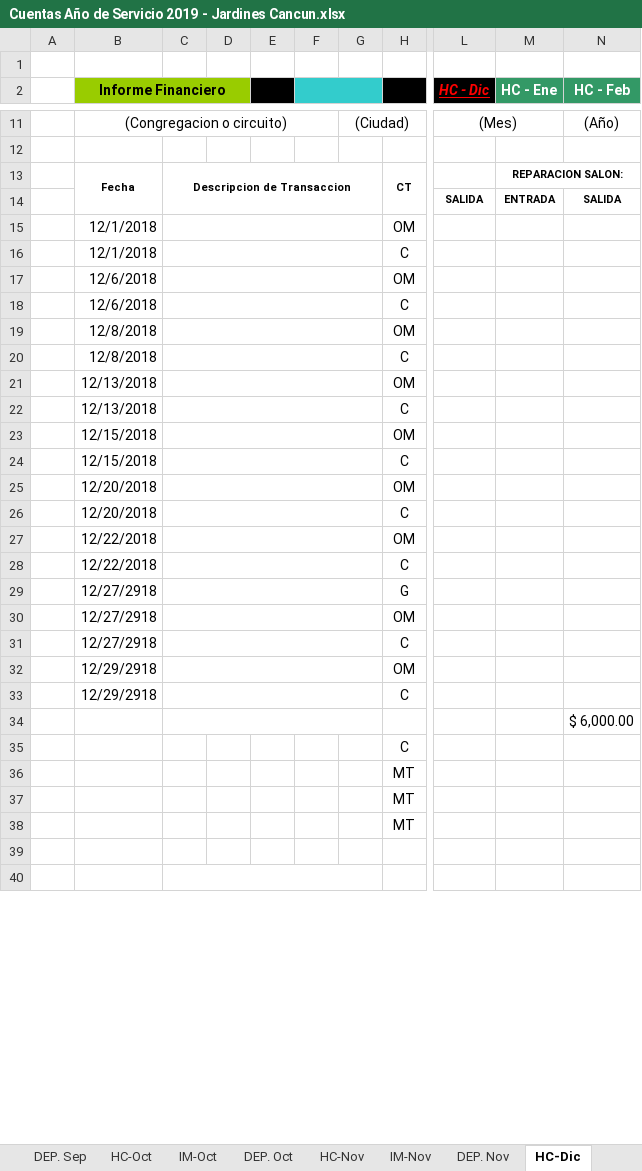
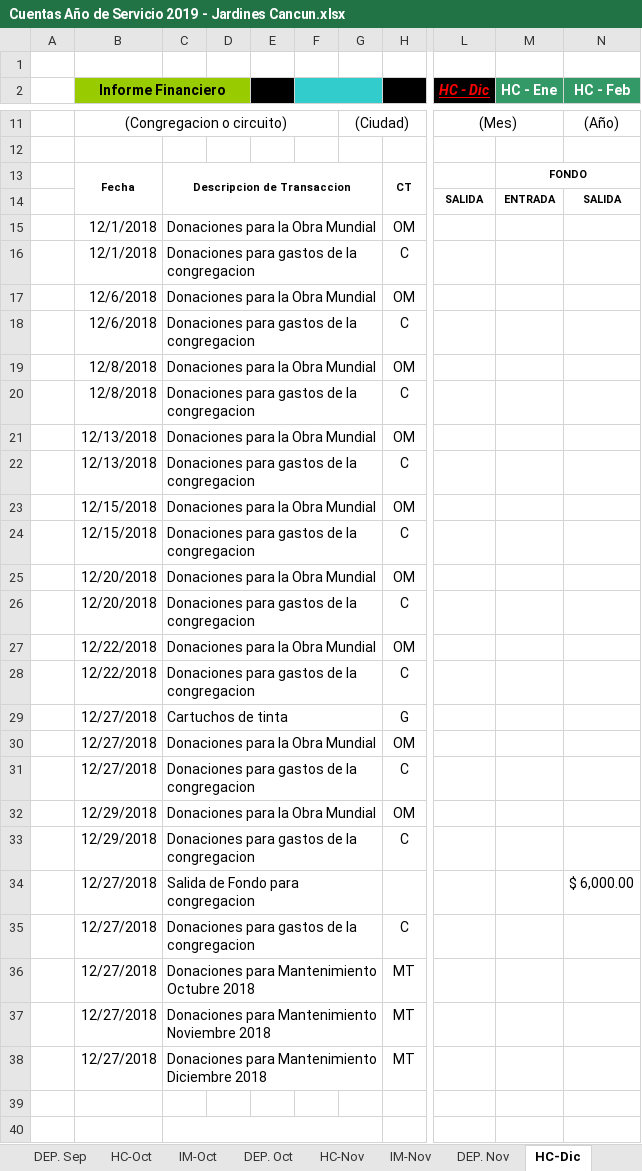
Before and after one commit to john0tough/jardines, an Excel workbook: Cuentas Año de Servicio 2019 - Jardines Cancun.xlsx, sheet HC-Dic, drawn as a sheet; only a part is shown, gaps mark what is left out; values as stored, in another font and other column widths than the file's, no borders; charts and pictures not drawn; the diff covers the shown part only; the diff names each change by its address in the sheet, - before the commit and + after, or states it on an @@ line.

```diff
--- a/Cuentas Año de Servicio 2019 - Jardines Cancun.xlsx (sheet HC-Dic)
+++ b/Cuentas Año de Servicio 2019 - Jardines Cancun.xlsx (sheet HC-Dic)
-M13 (HC - Ene): REPARACION SALON:
+M13 (HC - Ene): FONDO
-C15: (empty)
+C15: Donaciones para la Obra Mundial
-C16: (empty)
+C16: Donaciones para gastos de la congregacion
-C17: (empty)
+C17: Donaciones para la Obra Mundial
-C18: (empty)
+C18: Donaciones para gastos de la congregacion
-C19: (empty)
+C19: Donaciones para la Obra Mundial
-C20: (empty)
+C20: Donaciones para gastos de la congregacion
-C21: (empty)
+C21: Donaciones para la Obra Mundial
-C22: (empty)
+C22: Donaciones para gastos de la congregacion
-C23: (empty)
+C23: Donaciones para la Obra Mundial
-C24: (empty)
+C24: Donaciones para gastos de la congregacion
-C25: (empty)
+C25: Donaciones para la Obra Mundial
-C26: (empty)
+C26: Donaciones para gastos de la congregacion
-C27: (empty)
+C27: Donaciones para la Obra Mundial
-C28: (empty)
+C28: Donaciones para gastos de la congregacion
-B29:B31 (Informe Financiero): 12/27/2918
+B29:B31 (Informe Financiero): 12/27/2018
-C29: (empty)
+C29: Cartuchos de tinta
-C30: (empty)
+C30: Donaciones para la Obra Mundial
-C31: (empty)
+C31: Donaciones para gastos de la congregacion
-B32:B33 (Informe Financiero): 12/29/2918
+B32:B33 (Informe Financiero): 12/29/2018
-C32: (empty)
+C32: Donaciones para la Obra Mundial
-C33: (empty)
+C33: Donaciones para gastos de la congregacion
-B34:B38 (Informe Financiero): (empty)
+B34:B38 (Informe Financiero): 12/27/2018
-C34: (empty)
+C34: Salida de Fondo para congregacion
-C35: (empty)
+C35: Donaciones para gastos de la congregacion
+C35:G35 merged
-C36: (empty)
+C36: Donaciones para Mantenimiento Octubre 2018
+C36:G36 merged
-C37: (empty)
+C37: Donaciones para Mantenimiento Noviembre 2018
+C37:G37 merged
-C38: (empty)
+C38: Donaciones para Mantenimiento Diciembre 2018
+C38:G38 merged
```
Also changed, not shown: 2 edited cells elsewhere in this sheet, sheet IM-Dic, sheet HC-Feb, sheet HC-Ene, sheet DEP. Ene, sheet Menu, sheet IM-Feb, 22 more sheets, formulas that keep their value, hidden cells, charts or pictures, 4 other files.
